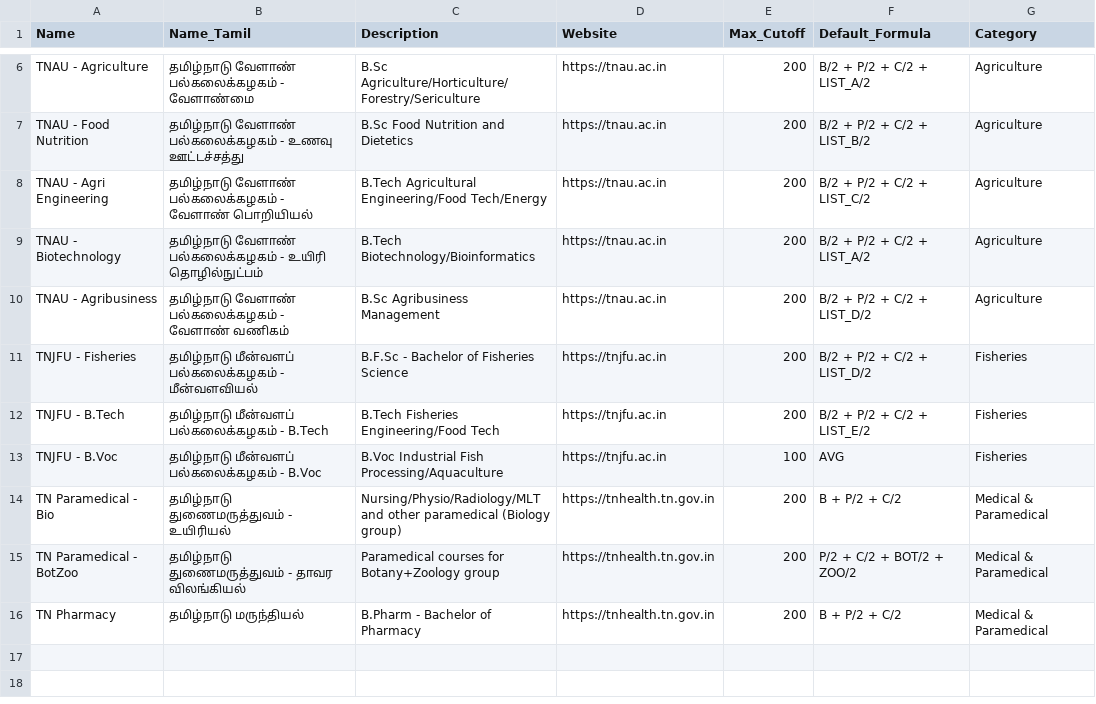
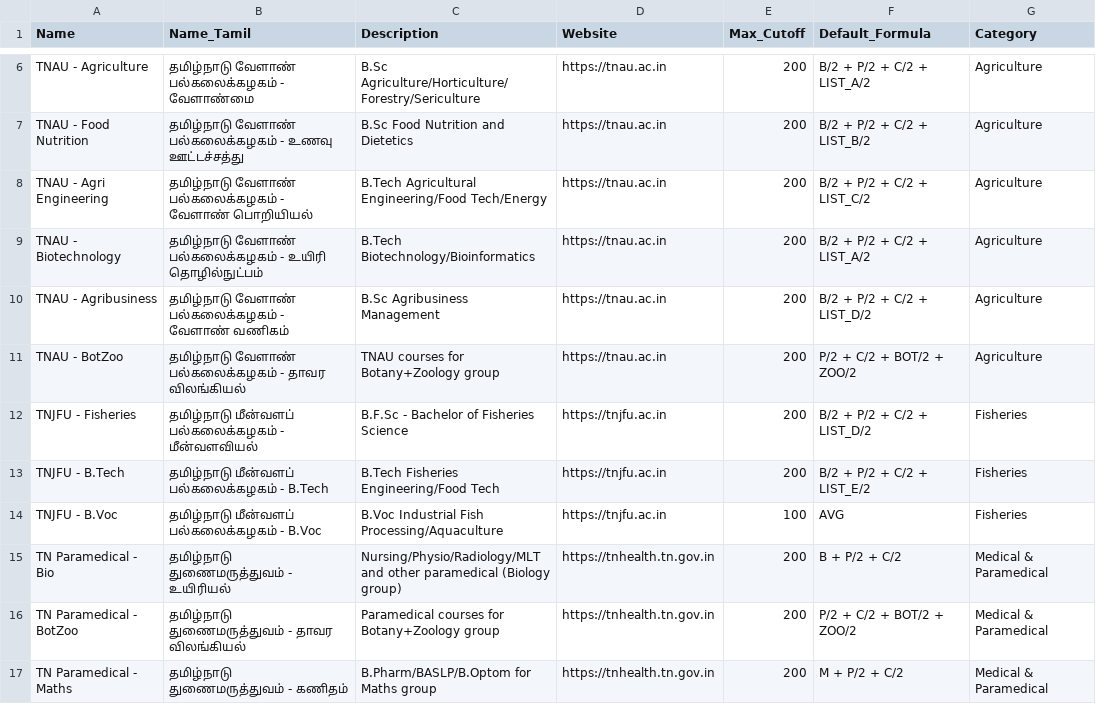
Before and after one commit to wnr-group/educaption, a CSV file: scripts/airtable-import/1-admission-bodies.csv, drawn as a sheet; only a part is shown, gaps mark what is left out.

```diff
--- a/scripts/airtable-import/1-admission-bodies.csv
+++ b/scripts/airtable-import/1-admission-bodies.csv
@@ -10,2 +10,3 @@ TNAU - Biotechnology,தமிழ்நாடு வேளாண் பல்க
 TNAU - Agribusiness,தமிழ்நாடு வேளாண் பல்கலைக்கழகம் - வேளாண் வணிகம்,B.Sc Agribusiness Management,https://tnau.ac.in,200,B/2 + P/2 + C/2 + LIST_D/2,Agriculture
+TNAU - BotZoo,தமிழ்நாடு வேளாண் பல்கலைக்கழகம் - தாவர விலங்கியல்,TNAU courses for Botany+Zoology group,https://tnau.ac.in,200,P/2 + C/2 + BOT/2 + ZOO/2,Agriculture
 TNJFU - Fisheries,தமிழ்நாடு மீன்வளப் பல்கலைக்கழகம் - மீன்வளவியல்,B.F.Sc - Bachelor of Fisheries Science,https://tnjfu.ac.in,200,B/2 + P/2 + C/2 + LIST_D/2,Fisheries
@@ -15,2 +16,2 @@ TN Paramedical - Bio,தமிழ்நாடு துணைமருத்த
 TN Paramedical - BotZoo,தமிழ்நாடு துணைமருத்துவம் - தாவர விலங்கியல்,Paramedical courses for Botany+Zoology group,https://tnhealth.tn.gov.in,200,P/2 + C/2 + BOT/2 + ZOO/2,Medical & Paramedical
-TN Pharmacy,தமிழ்நாடு மருந்தியல்,B.Pharm - Bachelor of Pharmacy,https://tnhealth.tn.gov.in,200,B + P/2 + C/2,Medical & Paramedical
+TN Paramedical - Maths,தமிழ்நாடு துணைமருத்துவம் - கணிதம்,B.Pharm/BASLP/B.Optom for Maths group,https://tnhealth.tn.gov.in,200,M + P/2 + C/2,Medical & Paramedical
```
Also changed, not shown: scripts/airtable-import/5-courses.csv.
